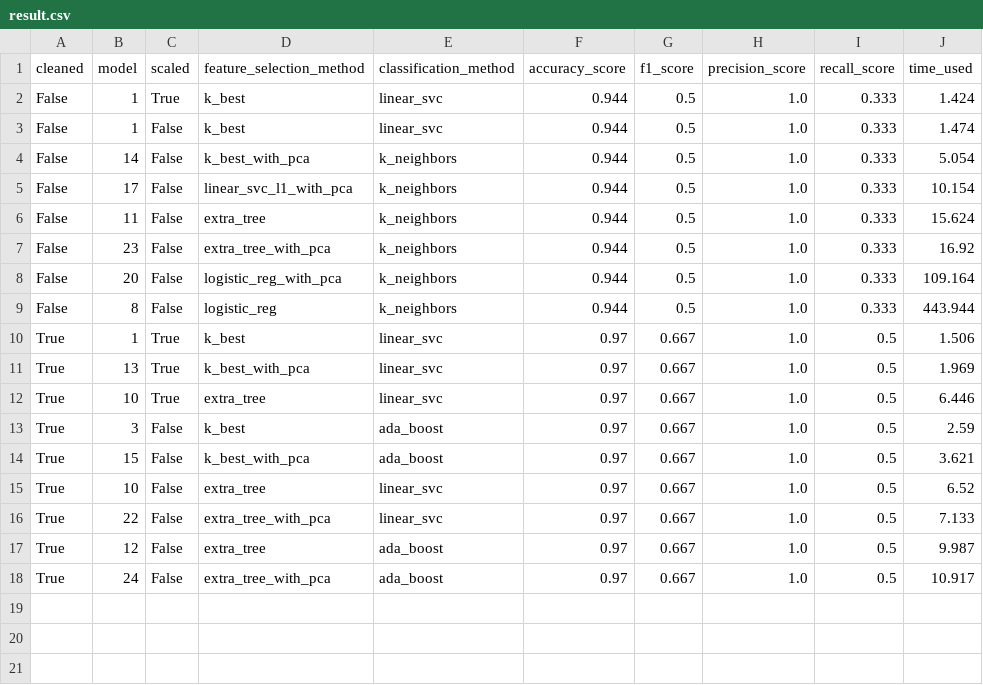
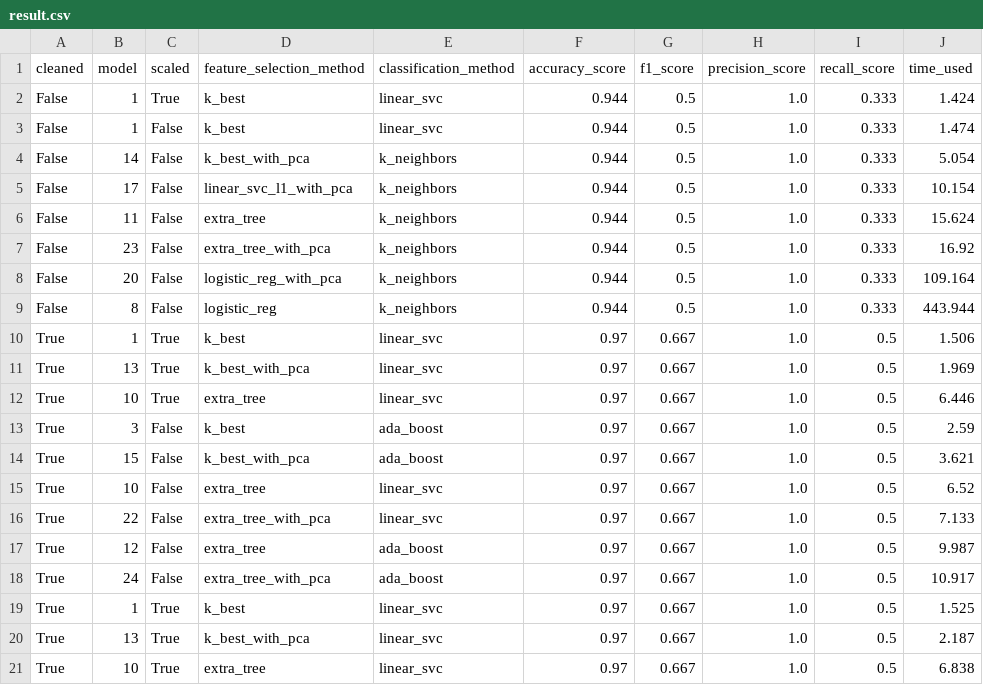
Before and after one commit to yyforyongyu/fraud-detection-enron, a CSV file: final_project/result.csv, drawn as a sheet.

```diff
--- a/final_project/result.csv
+++ b/final_project/result.csv
@@ -18 +18,4 @@ True,12,False,extra_tree,ada_boost,0.97,0.667,1.0,0.5,9.987
 True,24,False,extra_tree_with_pca,ada_boost,0.97,0.667,1.0,0.5,10.917
+True,1,True,k_best,linear_svc,0.97,0.667,1.0,0.5,1.525
+True,13,True,k_best_with_pca,linear_svc,0.97,0.667,1.0,0.5,2.187
+True,10,True,extra_tree,linear_svc,0.97,0.667,1.0,0.5,6.838
```
Also changed, not shown: 3 other files.
